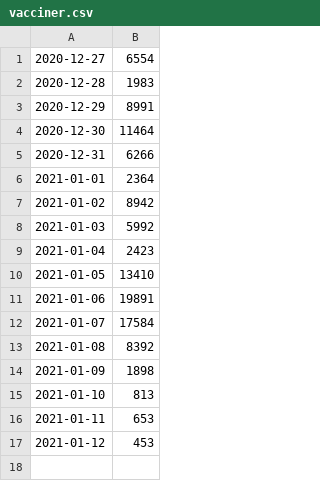
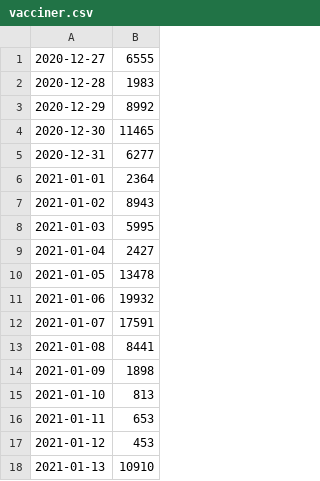
Before and after one commit to brinchj/ssi, a CSV file: vaccines/data/vacciner.csv, drawn as a sheet.

Commit message:
Update

```diff
--- a/vaccines/data/vacciner.csv
+++ b/vaccines/data/vacciner.csv
@@ -1,14 +1,14 @@
-2020-12-27;6554
+2020-12-27;6555
 2020-12-28;1983
-2020-12-29;8991
-2020-12-30;11464
-2020-12-31;6266
+2020-12-29;8992
+2020-12-30;11465
+2020-12-31;6277
 2021-01-01;2364
-2021-01-02;8942
-2021-01-03;5992
-2021-01-04;2423
-2021-01-05;13410
-2021-01-06;19891
-2021-01-07;17584
-2021-01-08;8392
+2021-01-02;8943
+2021-01-03;5995
+2021-01-04;2427
+2021-01-05;13478
+2021-01-06;19932
+2021-01-07;17591
+2021-01-08;8441
 2021-01-09;1898
@@ -17 +17,2 @@
 2021-01-12;453
+2021-01-13;10910
```
